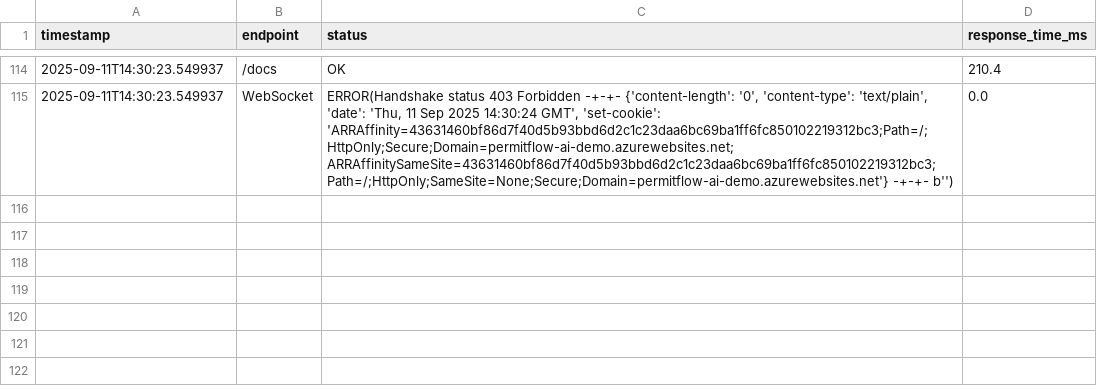
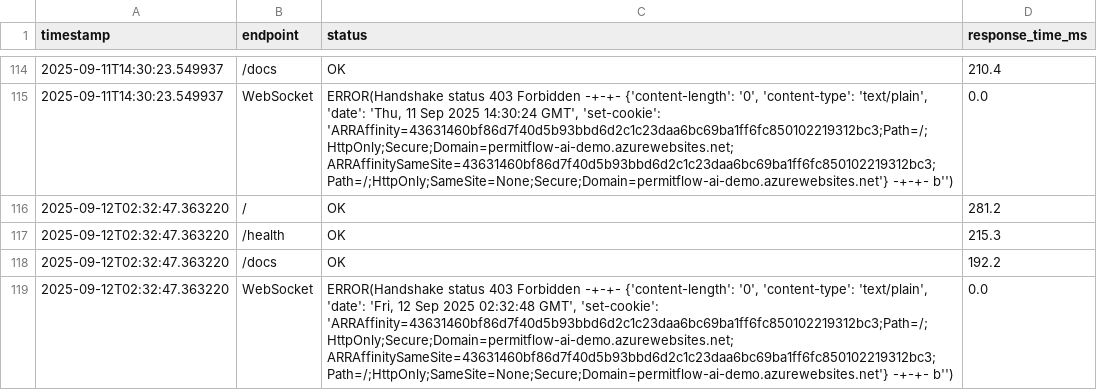
Before and after one commit to wbettini/permitflow-ai, a CSV file: monitoring/smoketest_results.csv, drawn as a sheet; only a part is shown, gaps mark what is left out; the diff names each change by its address in the sheet, - before the commit and + after, or states it on an @@ line.

```diff
--- a/monitoring/smoketest_results.csv
+++ b/monitoring/smoketest_results.csv
+row 116: 2025-09-12T02:32:47.363220 | / | OK | 281.2
+row 117: 2025-09-12T02:32:47.363220 | /health | OK | 215.3
+row 118: 2025-09-12T02:32:47.363220 | /docs | OK | 192.2
+row 119: 2025-09-12T02:32:47.363220 | WebSocket | ERROR(Handshake status 403 Forbidden -+-+- {'content-length': '0', 'content-type': 'text/plain', 'date': 'Fri, 12 Sep 2025 02:32:48 GMT', 'set-cookie': 'ARRAffinity=43631460bf86d7f40d5b93bbd6d2c1c23daa6bc69ba1ff6fc850102219312bc3;Path=/;HttpOnly;Secure;Domain=permitflow-ai-demo.azurewebsites.net; ARRAffinitySameSite=43631460bf86d7f40d5b93bbd6d2c1c23daa6bc69ba1ff6fc850102219312bc3;Path=/;HttpOnly;SameSite=None;Secure;Domain=permitflow-ai-demo.azurewebsites.net'} -+-+- b'') | 0.0
```
Also changed, not shown: 4 other files.
